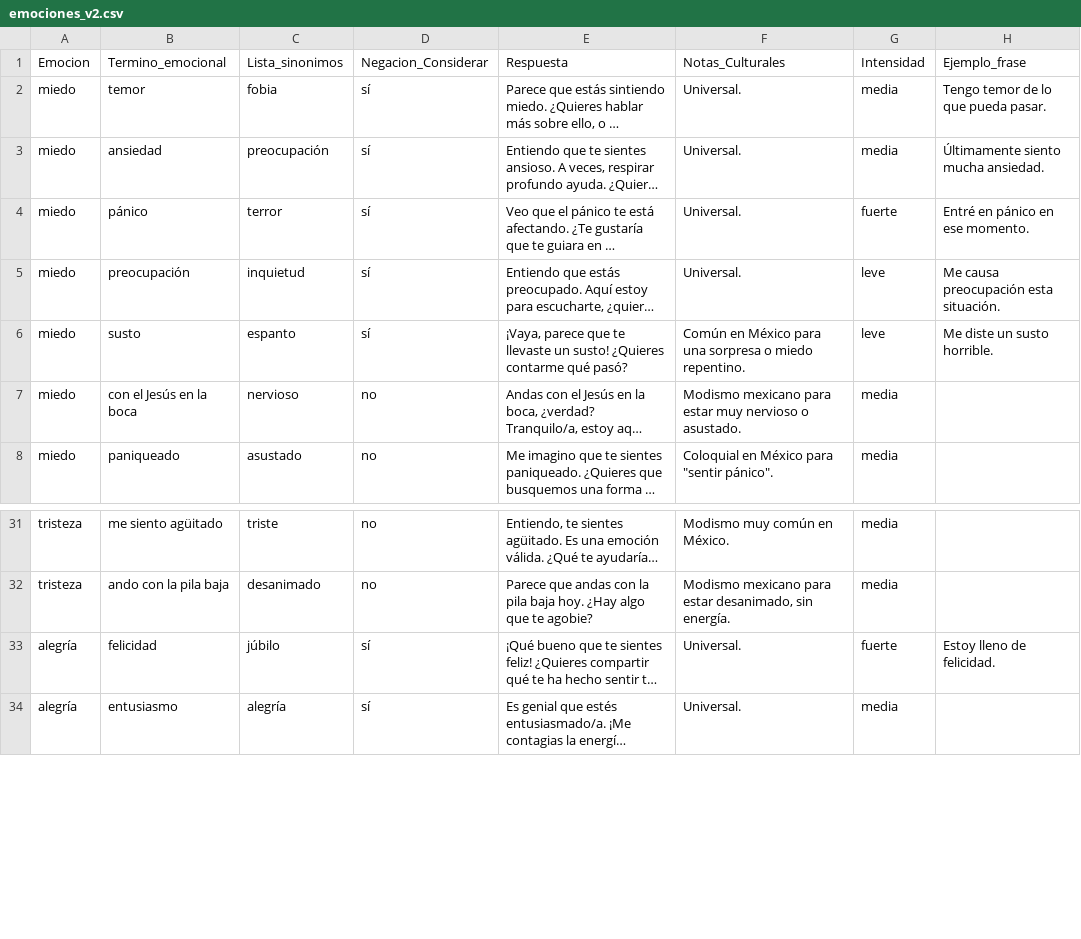
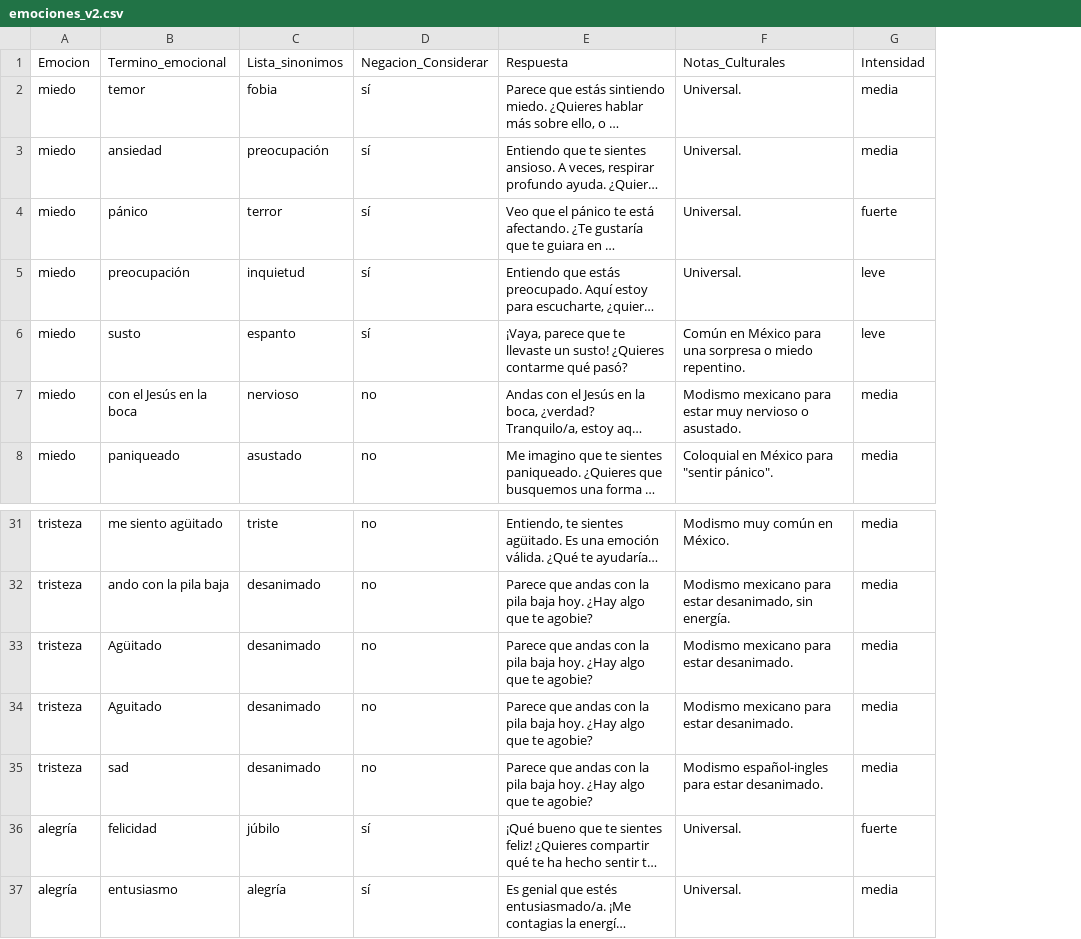
Before and after one commit to YanJosue/Psicolobo, a CSV file: baseConocimientos/emociones_v2.csv, drawn as a sheet; only a part is shown, gaps mark what is left out; long unchanged cells end in …; removed rows and columns are numbered as before the commit, all else as after; the diff names each change by its address in the sheet, - before the commit and + after, or states it on an @@ line.

```diff
--- a/baseConocimientos/emociones_v2.csv
+++ b/baseConocimientos/emociones_v2.csv
-column H, rows 1-6: Ejemplo_frase | Tengo temor de lo que pueda pasar. | Últimamente siento mucha ansiedad. | Entré en pánico en ese momento. | Me causa preocupación esta situación. | Me diste un susto horrible.; row 33: Estoy lleno de felicidad.
+row 33: tristeza | Agüitado | desanimado | no | Parece que andas con la pila baja hoy. ¿Hay algo que te agobie? | Modismo mexicano para estar desanimado. | media
+row 34: tristeza | Aguitado | desanimado | no | Parece que andas con la pila baja hoy. ¿Hay algo que te agobie? | Modismo mexicano para estar desanimado. | media
+row 35: tristeza | sad | desanimado | no | Parece que andas con la pila baja hoy. ¿Hay algo que te agobie? | Modismo español-ingles para estar desanimado. | media
```
Also changed, not shown: 2 other files.
